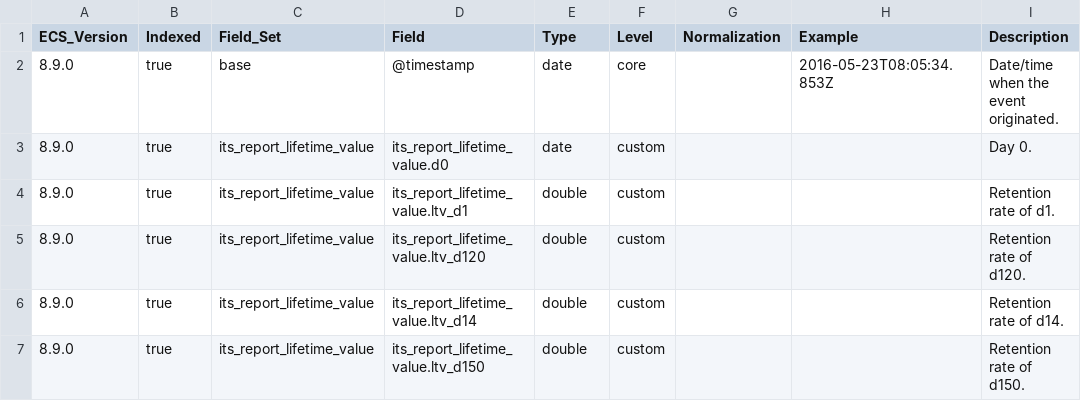
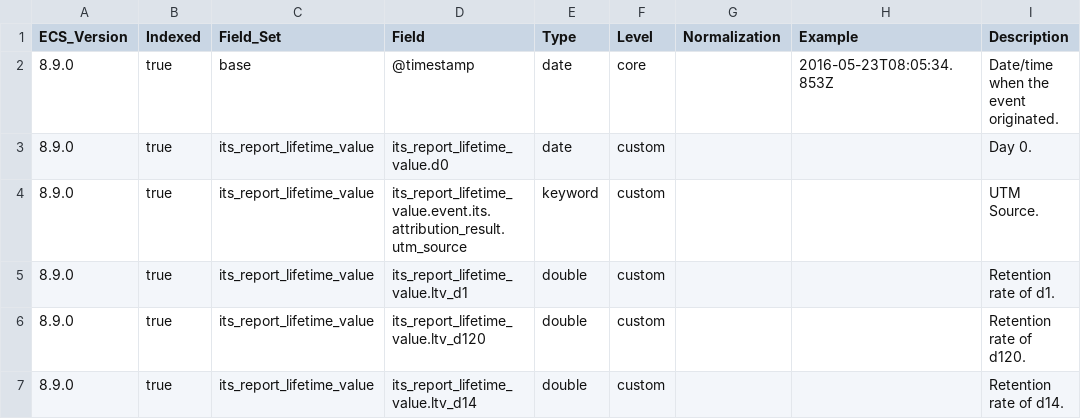
Before and after one commit to itcgosucorp/ITS-ecs, a CSV file: its/index-templates/report-lifetime-value/generated/csv/fields.csv, drawn as a sheet; only a part is shown; the shorter side is filled out with more unchanged rows; the diff names each change by its address in the sheet, - before the commit and + after, or states it on an @@ line.

Commit message:
chore(reports): add utm_source field

```diff
--- a/its/index-templates/report-lifetime-value/generated/csv/fields.csv
+++ b/its/index-templates/report-lifetime-value/generated/csv/fields.csv
+row 4: 8.9.0 | true | its_report_lifetime_value | its_report_lifetime_value.event.its.attribution_result.utm_source | keyword | custom |  |  | UTM Source.
```
Also changed, not shown: its/index-templates/report-pu-rate/generated/csv/fields.csv, its/index-templates/report-retention-rate/generated/csv/fields.csv, 24 other files.
